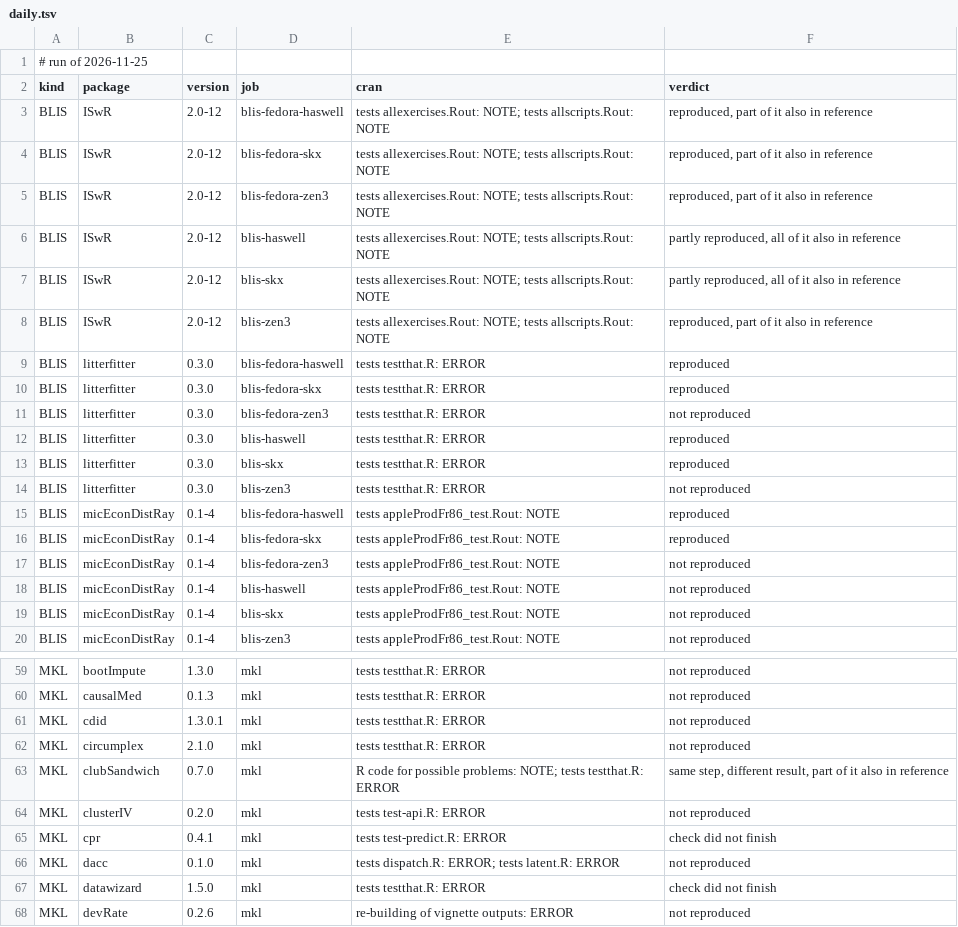
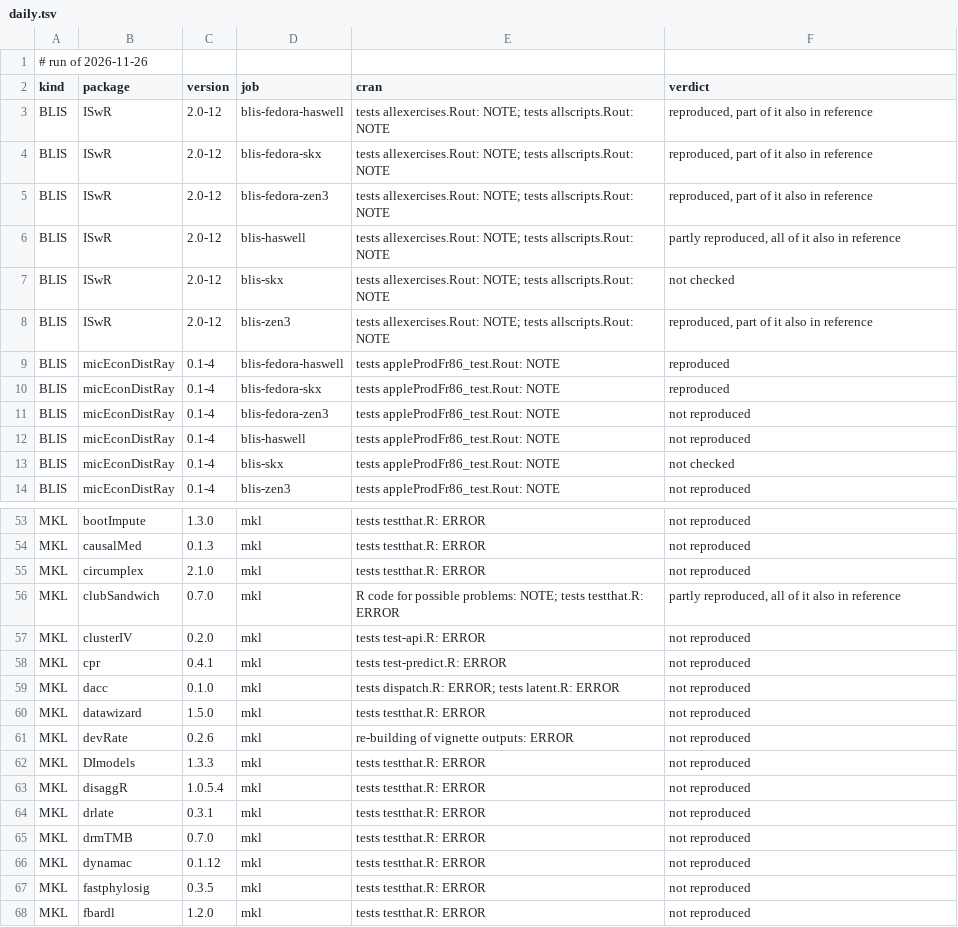
Before and after one commit to coatless/docker-r-check, a TSV file: eval/daily.tsv, drawn as a sheet; only a part is shown, gaps mark what is left out; the shorter side is filled out with more unchanged rows; the diff covers the shown part only.

```diff
--- a/eval/daily.tsv
+++ b/eval/daily.tsv
@@ -1,2 +1,2 @@
-# run of 2026-11-25
+# run of 2026-11-26
 kind	package	version	job	cran	verdict
@@ -6,10 +6,4 @@ BLIS	ISwR	2.0-12	blis-fedora-zen3	tests allexercises.Rout: NOTE; tests allscript
 BLIS	ISwR	2.0-12	blis-haswell	tests allexercises.Rout: NOTE; tests allscripts.Rout: NOTE	partly reproduced, all of it also in reference
-BLIS	ISwR	2.0-12	blis-skx	tests allexercises.Rout: NOTE; tests allscripts.Rout: NOTE	partly reproduced, all of it also in reference
+BLIS	ISwR	2.0-12	blis-skx	tests allexercises.Rout: NOTE; tests allscripts.Rout: NOTE	not checked
 BLIS	ISwR	2.0-12	blis-zen3	tests allexercises.Rout: NOTE; tests allscripts.Rout: NOTE	reproduced, part of it also in reference
-BLIS	litterfitter	0.3.0	blis-fedora-haswell	tests testthat.R: ERROR	reproduced
-BLIS	litterfitter	0.3.0	blis-fedora-skx	tests testthat.R: ERROR	reproduced
-BLIS	litterfitter	0.3.0	blis-fedora-zen3	tests testthat.R: ERROR	not reproduced
-BLIS	litterfitter	0.3.0	blis-haswell	tests testthat.R: ERROR	reproduced
-BLIS	litterfitter	0.3.0	blis-skx	tests testthat.R: ERROR	reproduced
-BLIS	litterfitter	0.3.0	blis-zen3	tests testthat.R: ERROR	not reproduced
 BLIS	micEconDistRay	0.1-4	blis-fedora-haswell	tests appleProdFr86_test.Rout: NOTE	reproduced
@@ -18,3 +12,3 @@ BLIS	micEconDistRay	0.1-4	blis-fedora-zen3	tests appleProdFr86_test.Rout: NOTE	n
 BLIS	micEconDistRay	0.1-4	blis-haswell	tests appleProdFr86_test.Rout: NOTE	not reproduced
-BLIS	micEconDistRay	0.1-4	blis-skx	tests appleProdFr86_test.Rout: NOTE	not reproduced
+BLIS	micEconDistRay	0.1-4	blis-skx	tests appleProdFr86_test.Rout: NOTE	not checked
 BLIS	micEconDistRay	0.1-4	blis-zen3	tests appleProdFr86_test.Rout: NOTE	not reproduced
@@ -60,9 +54,8 @@ MKL	bootImpute	1.3.0	mkl	tests testthat.R: ERROR	not reproduced
 MKL	causalMed	0.1.3	mkl	tests testthat.R: ERROR	not reproduced
-MKL	cdid	1.3.0.1	mkl	tests testthat.R: ERROR	not reproduced
 MKL	circumplex	2.1.0	mkl	tests testthat.R: ERROR	not reproduced
-MKL	clubSandwich	0.7.0	mkl	R code for possible problems: NOTE; tests testthat.R: ERROR	same step, different result, part of it also in reference
+MKL	clubSandwich	0.7.0	mkl	R code for possible problems: NOTE; tests testthat.R: ERROR	partly reproduced, all of it also in reference
 MKL	clusterIV	0.2.0	mkl	tests test-api.R: ERROR	not reproduced
-MKL	cpr	0.4.1	mkl	tests test-predict.R: ERROR	check did not finish
+MKL	cpr	0.4.1	mkl	tests test-predict.R: ERROR	not reproduced
 MKL	dacc	0.1.0	mkl	tests dispatch.R: ERROR; tests latent.R: ERROR	not reproduced
-MKL	datawizard	1.5.0	mkl	tests testthat.R: ERROR	check did not finish
+MKL	datawizard	1.5.0	mkl	tests testthat.R: ERROR	not reproduced
 MKL	devRate	0.2.6	mkl	re-building of vignette outputs: ERROR	not reproduced
```
Also changed, not shown: 30 edited cells elsewhere in this file, 1 other file.
